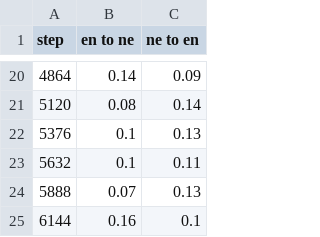
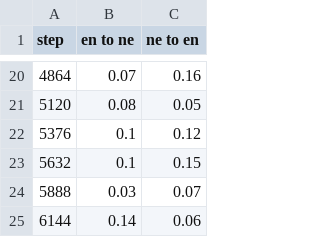
Before and after one commit to CLMBRs/communication-translation, a CSV file: Output/en-ne_pipeline/bt_en+ne.csv, drawn as a sheet; only a part is shown, gaps mark what is left out; the diff covers the shown part only.

```diff
--- a/Output/en-ne_pipeline/bt_en+ne.csv
+++ b/Output/en-ne_pipeline/bt_en+ne.csv
@@ -20,6 +20,6 @@ step, en to ne, ne to en
-4864, 0.14, 0.09
-5120, 0.08, 0.14
-5376, 0.1, 0.13
-5632, 0.1, 0.11
-5888, 0.07, 0.13
-6144, 0.16, 0.1
+4864, 0.07, 0.16
+5120, 0.08, 0.05
+5376, 0.1, 0.12
+5632, 0.1, 0.15
+5888, 0.03, 0.07
+6144, 0.14, 0.06
```
Also changed, not shown: 32 edited cells elsewhere in this file, Output/en-ne_pipeline/captions/log.csv, Output/en-ne_pipeline/ec/log.csv, 13 other files.
